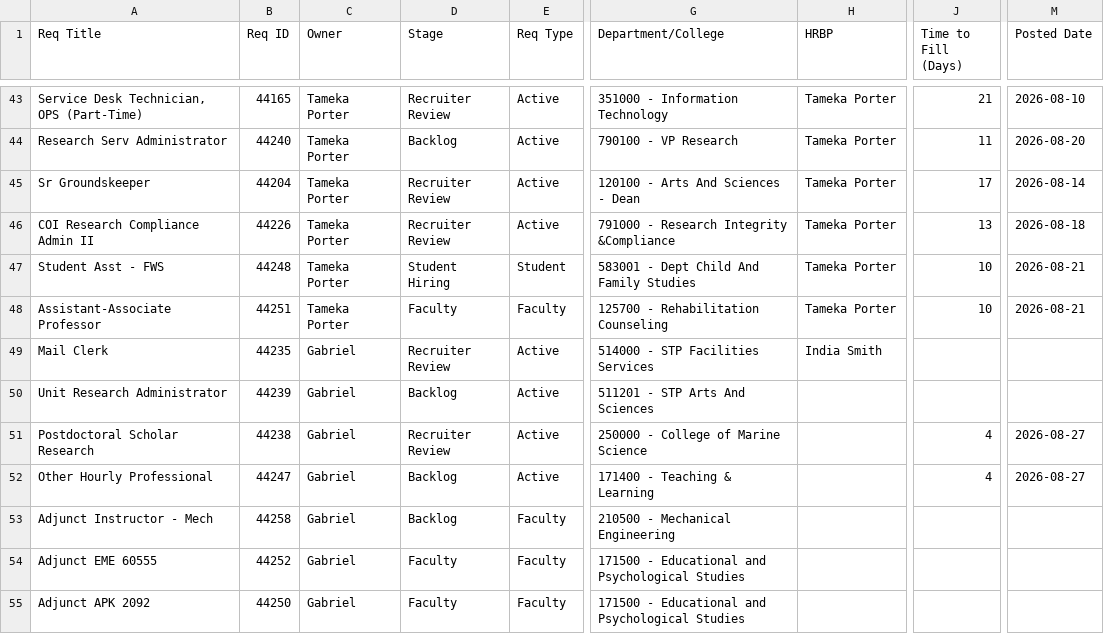
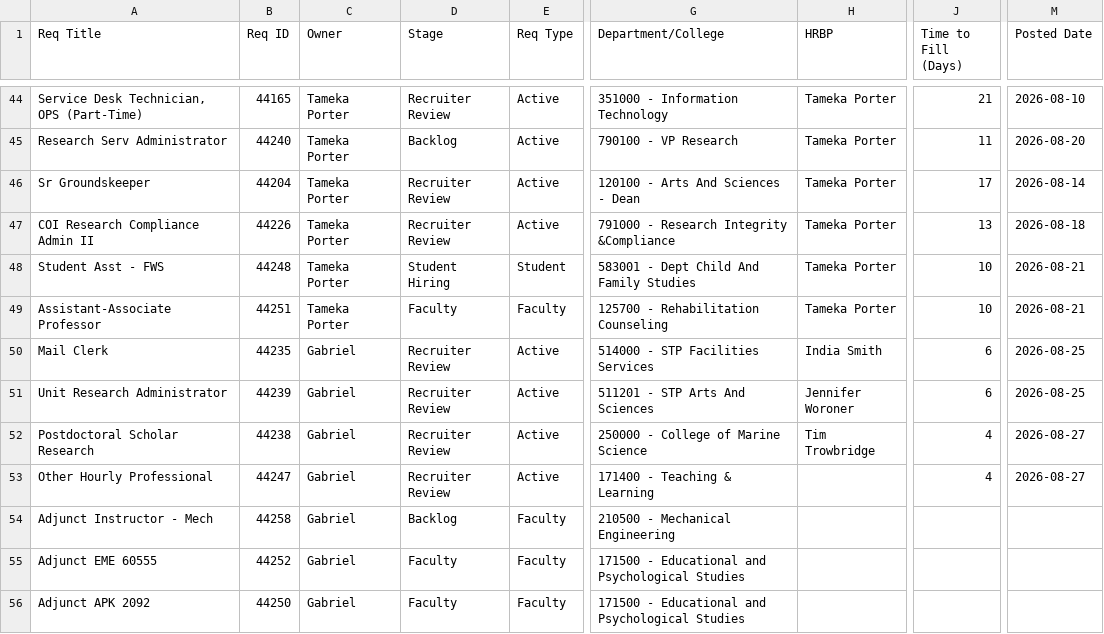
Before and after one commit to gabelopez-dev/usf-dashboard, a CSV file: data_clean.csv, drawn as a sheet; only a part is shown, gaps mark what is left out; addresses are those after the commit; the diff covers the shown part only; the diff names each change by its address in the sheet, - before the commit and + after, or states it on an @@ line.

Commit message:
Auto-update data_clean.csv from Notion

```diff
--- a/data_clean.csv
+++ b/data_clean.csv
-J50:J51 (Time to Fill (Days)): (empty)
+J50:J51 (Time to Fill (Days)): 6
-M50:M51 (Posted Date): (empty)
+M50:M51 (Posted Date): 2026-08-25
-D51 (Stage): Backlog
+D51 (Stage): Recruiter Review
-H51 (HRBP): (empty)
+H51 (HRBP): Jennifer Woroner
-H52 (HRBP): (empty)
+H52 (HRBP): Tim Trowbridge
-D53 (Stage): Backlog
+D53 (Stage): Recruiter Review
```
Also changed, not shown: 1 added row and 61 edited cells elsewhere in this file.
